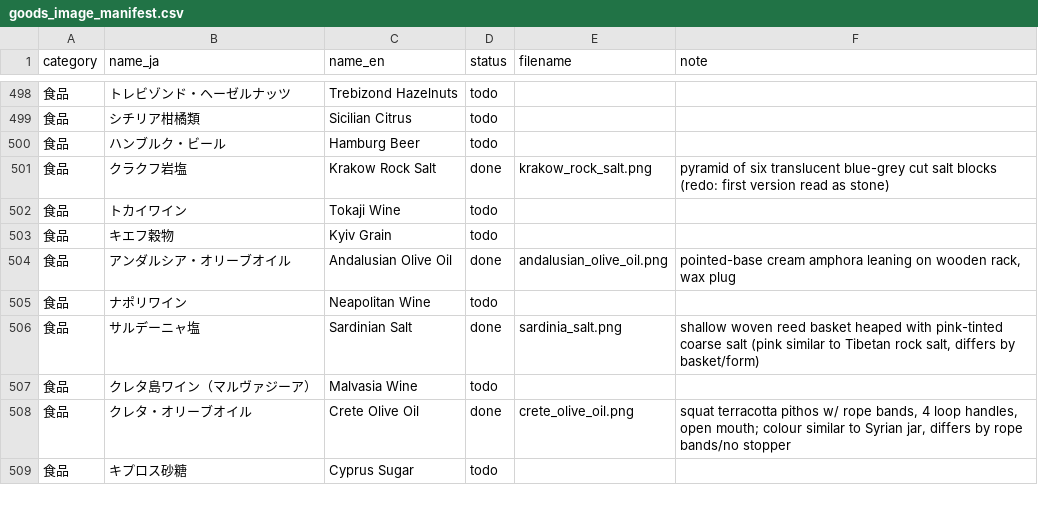
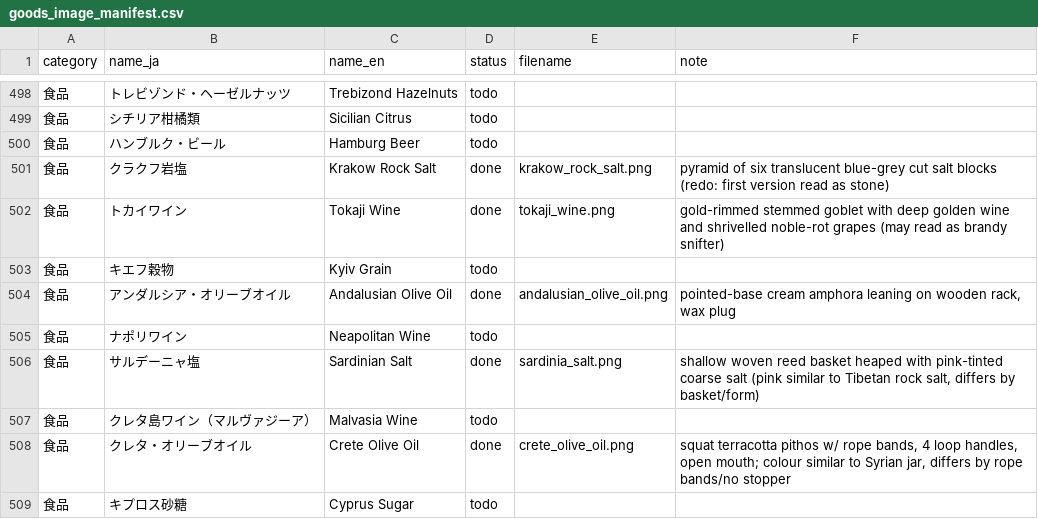
Before and after one commit to mwgmr056/caravan-game-assets, a CSV file: goods_images/goods_image_manifest.csv, drawn as a sheet; only a part is shown, gaps mark what is left out.

```diff
--- a/goods_images/goods_image_manifest.csv
+++ b/goods_images/goods_image_manifest.csv
@@ -501,3 +501,3 @@
 食品,クラクフ岩塩,Krakow Rock Salt,done,krakow_rock_salt.png,pyramid of six translucent blue-grey cut salt blocks (redo: first version read as stone)
-食品,トカイワイン,Tokaji Wine,todo,,
+食品,トカイワイン,Tokaji Wine,done,tokaji_wine.png,gold-rimmed stemmed goblet with deep golden wine and shrivelled noble-rot grapes (may read as brandy snifter)
 食品,キエフ穀物,Kyiv Grain,todo,,
```
Also changed, not shown: 2 other files.
